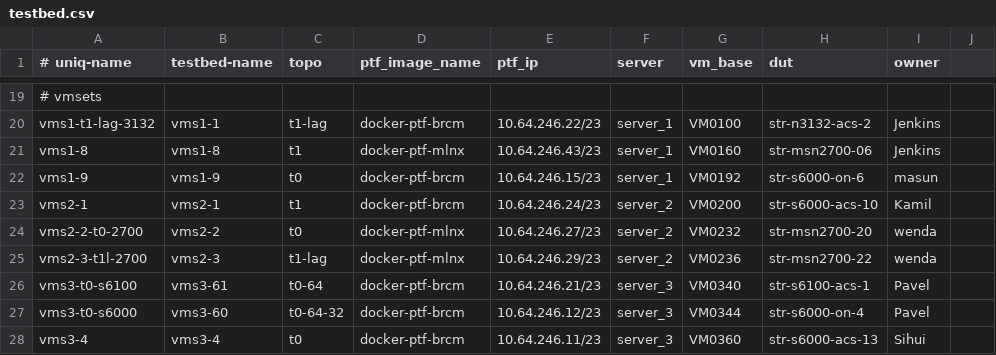
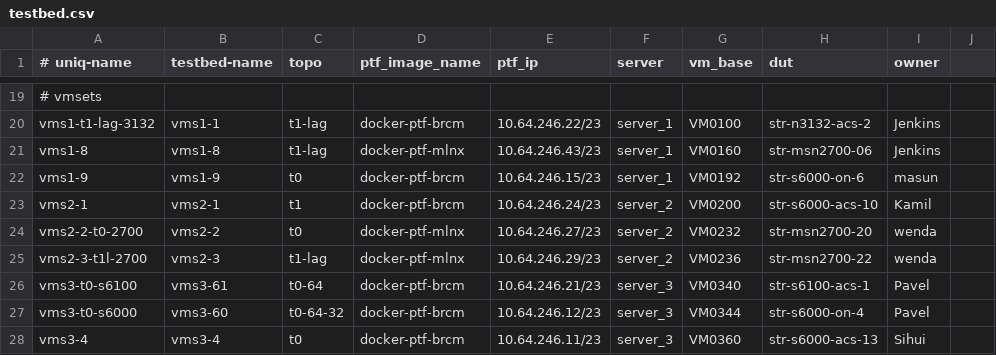
Before and after one commit to neethajohn/sonic-mgmt, a CSV file: ansible/testbed.csv, drawn as a sheet; only a part is shown, gaps mark what is left out; the diff names each change by its address in the sheet, - before the commit and + after, or states it on an @@ line.

Commit message:
Merged PR 781599: Change str-msn2700-06 to t1-lag topology
Change str-msn2700-06 to t1-lag topology

Signed-off-by: Qi Luo <qiluo-msft@users.noreply.github.com>

```diff
--- a/ansible/testbed.csv
+++ b/ansible/testbed.csv
-C21 (topo): t1
+C21 (topo): t1-lag
```
